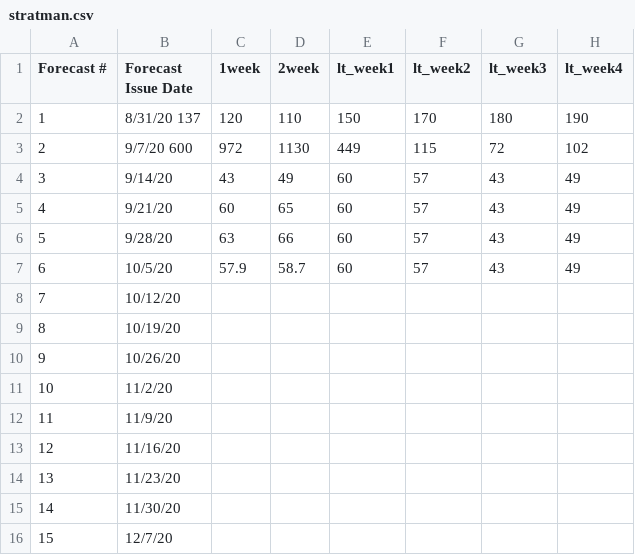
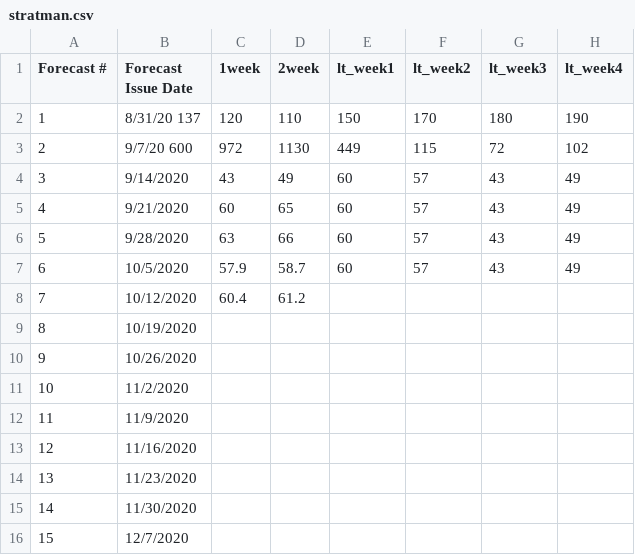
Before and after one commit to HAS-Tools-Fall2020/forecasting, a CSV file: forecast_entries/stratman.csv, drawn as a sheet; only a part is shown; the diff names each change by its address in the sheet, - before the commit and + after, or states it on an @@ line.

Commit message:
Adam's forecast

```diff
--- a/forecast_entries/stratman.csv
+++ b/forecast_entries/stratman.csv
-B4 (Forecast Issue Date): 9/14/20
+B4 (Forecast Issue Date): 9/14/2020
-B5 (Forecast Issue Date): 9/21/20
+B5 (Forecast Issue Date): 9/21/2020
-B6 (Forecast Issue Date): 9/28/20
+B6 (Forecast Issue Date): 9/28/2020
-B7 (Forecast Issue Date): 10/5/20
+B7 (Forecast Issue Date): 10/5/2020
-B8 (Forecast Issue Date): 10/12/20
+B8 (Forecast Issue Date): 10/12/2020
-C8 (1week): (empty)
+C8 (1week): 60.4
-D8 (2week): (empty)
+D8 (2week): 61.2
-B9 (Forecast Issue Date): 10/19/20
+B9 (Forecast Issue Date): 10/19/2020
-B10 (Forecast Issue Date): 10/26/20
+B10 (Forecast Issue Date): 10/26/2020
-B11 (Forecast Issue Date): 11/2/20
+B11 (Forecast Issue Date): 11/2/2020
-B12 (Forecast Issue Date): 11/9/20
+B12 (Forecast Issue Date): 11/9/2020
-B13 (Forecast Issue Date): 11/16/20
+B13 (Forecast Issue Date): 11/16/2020
-B14 (Forecast Issue Date): 11/23/20
+B14 (Forecast Issue Date): 11/23/2020
-B15 (Forecast Issue Date): 11/30/20
+B15 (Forecast Issue Date): 11/30/2020
-B16 (Forecast Issue Date): 12/7/20
+B16 (Forecast Issue Date): 12/7/2020
```
